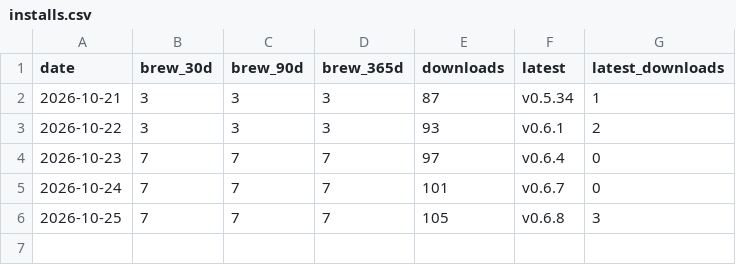
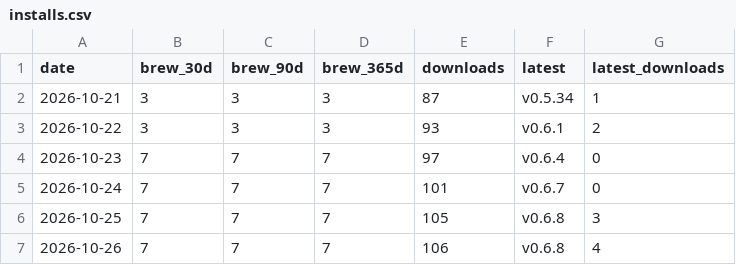
Before and after one commit to Ashon/pacenote, a CSV file: installs.csv, drawn as a sheet; the diff names each change by its address in the sheet, - before the commit and + after, or states it on an @@ line.

```diff
--- a/installs.csv
+++ b/installs.csv
+row 7: 2026-10-26 | 7 | 7 | 7 | 106 | v0.6.8 | 4
```
